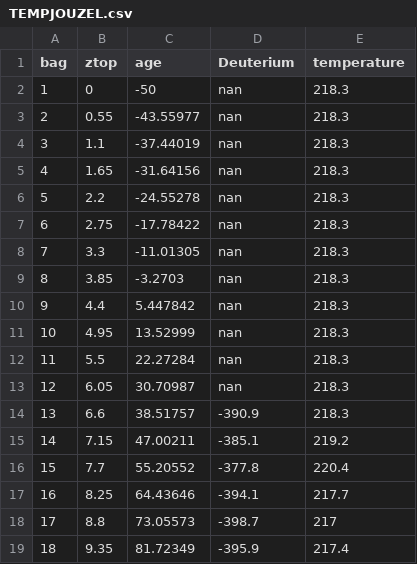
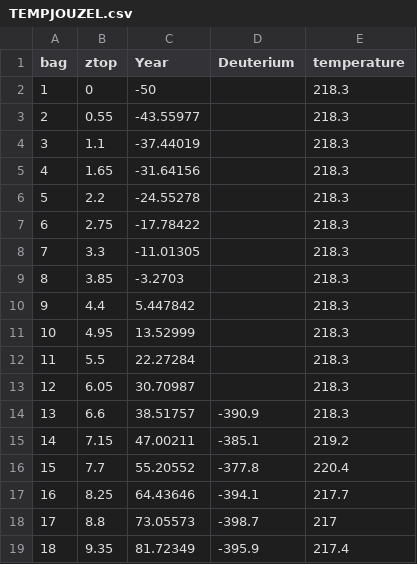
Before and after one commit to Kemeh-30/PFDA-PROJECT-2, a CSV file: TEMPJOUZEL.csv, drawn as a sheet; only a part is shown.

```diff
--- a/TEMPJOUZEL.csv
+++ b/TEMPJOUZEL.csv
@@ -1,14 +1,14 @@
-bag,ztop,age,Deuterium,temperature
-1,0,-50,nan,218.3
-2,0.55,-43.55977,nan,218.3
-3,1.1,-37.44019,nan,218.3
-4,1.65,-31.64156,nan,218.3
-5,2.2,-24.55278,nan,218.3
-6,2.75,-17.78422,nan,218.3
-7,3.3,-11.01305,nan,218.3
-8,3.85,-3.2703,nan,218.3
-9,4.4,5.447842,nan,218.3
-10,4.95,13.52999,nan,218.3
-11,5.5,22.27284,nan,218.3
-12,6.05,30.70987,nan,218.3
+bag,ztop,Year,Deuterium,temperature
+1,0,-50,,218.3
+2,0.55,-43.55977,,218.3
+3,1.1,-37.44019,,218.3
+4,1.65,-31.64156,,218.3
+5,2.2,-24.55278,,218.3
+6,2.75,-17.78422,,218.3
+7,3.3,-11.01305,,218.3
+8,3.85,-3.2703,,218.3
+9,4.4,5.447842,,218.3
+10,4.95,13.52999,,218.3
+11,5.5,22.27284,,218.3
+12,6.05,30.70987,,218.3
 13,6.6,38.51757,-390.9,218.3
```
Also changed, not shown: CO2IPCC.csv, CO2Luthi.csv, 3 other files.
